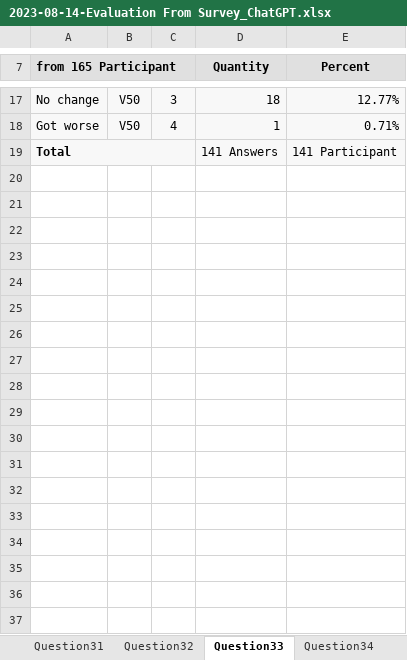
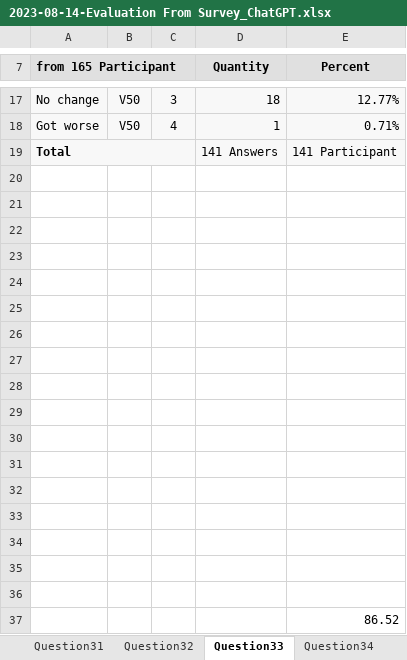
Before and after one commit to Natasha-R/ChatGPT-Study, an Excel workbook: Student Survey/2023-08-14-Evaluation From Survey_ChatGPT.xlsx, sheet Question33, drawn as a sheet; only a part is shown, gaps mark what is left out; values as stored, in another font and other column widths than the file's, no borders; charts and pictures not drawn; the diff names each change by its address in the sheet, - before the commit and + after, or states it on an @@ line.

Commit message:
Survey question plot

```diff
--- a/Student Survey/2023-08-14-Evaluation From Survey_ChatGPT.xlsx (sheet Question33)
+++ b/Student Survey/2023-08-14-Evaluation From Survey_ChatGPT.xlsx (sheet Question33)
+row 20: (empty)
+row 21: (empty)
+row 22: (empty)
+row 23: (empty)
+row 24: (empty)
+row 25: (empty)
+row 26: (empty)
+row 27: (empty)
+row 28: (empty)
+row 29: (empty)
+row 30: (empty)
+row 31: (empty)
+row 32: (empty)
+row 33: (empty)
+row 34: (empty)
+row 35: (empty)
+row 36: (empty)
+row 37:  |  |  |  | 86.52
```
Also changed, not shown: sheet Overview, sheet Question43, charts or pictures, 4 other files.
